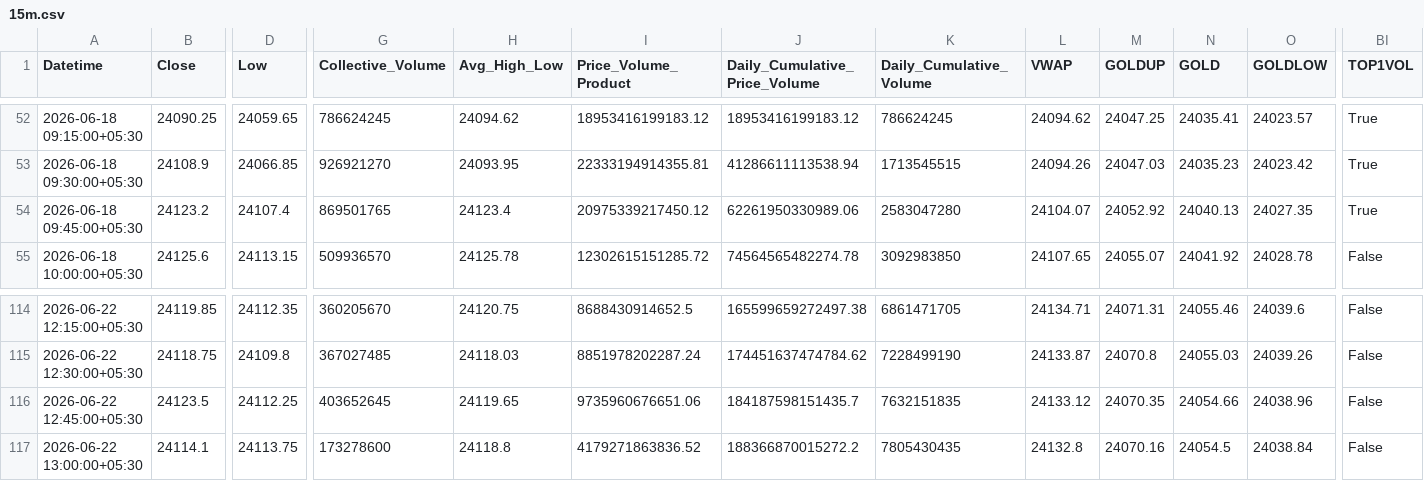
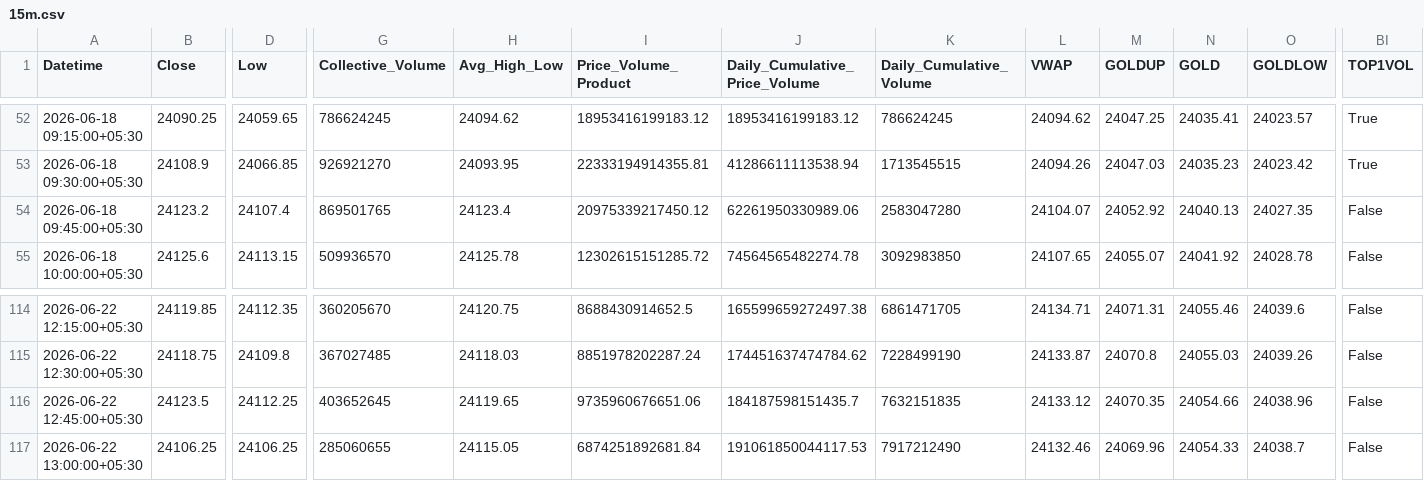
Before and after one commit to rahuljoshin/TradingBOT, a CSV file: 15m.csv, drawn as a sheet; only a part is shown, gaps mark what is left out; the diff covers the shown part only; the diff names each change by its address in the sheet, - before the commit and + after, or states it on an @@ line.

```diff
--- a/15m.csv
+++ b/15m.csv
-BI54 (TOP1VOL): True
+BI54 (TOP1VOL): False
-B117 (Close): 24114.1
+B117 (Close): 24106.25
-D117 (Low): 24113.75
+D117 (Low): 24106.25
-G117 (Collective_Volume): 173278600
+G117 (Collective_Volume): 285060655
-H117 (Avg_High_Low): 24118.8
+H117 (Avg_High_Low): 24115.05
-I117 (Price_Volume_Product): 4179271863836.52
+I117 (Price_Volume_Product): 6874251892681.84
-J117 (Daily_Cumulative_Price_Volume): 188366870015272.2
+J117 (Daily_Cumulative_Price_Volume): 191061850044117.53
-K117 (Daily_Cumulative_Volume): 7805430435
+K117 (Daily_Cumulative_Volume): 7917212490
-L117 (VWAP): 24132.8
+L117 (VWAP): 24132.46
-M117 (GOLDUP): 24070.16
+M117 (GOLDUP): 24069.96
-N117 (GOLD): 24054.5
+N117 (GOLD): 24054.33
-O117 (GOLDLOW): 24038.84
+O117 (GOLDLOW): 24038.7
```
Also changed, not shown: 19 edited cells elsewhere in this file, 1d.csv, 1m.csv, 3 other files.
